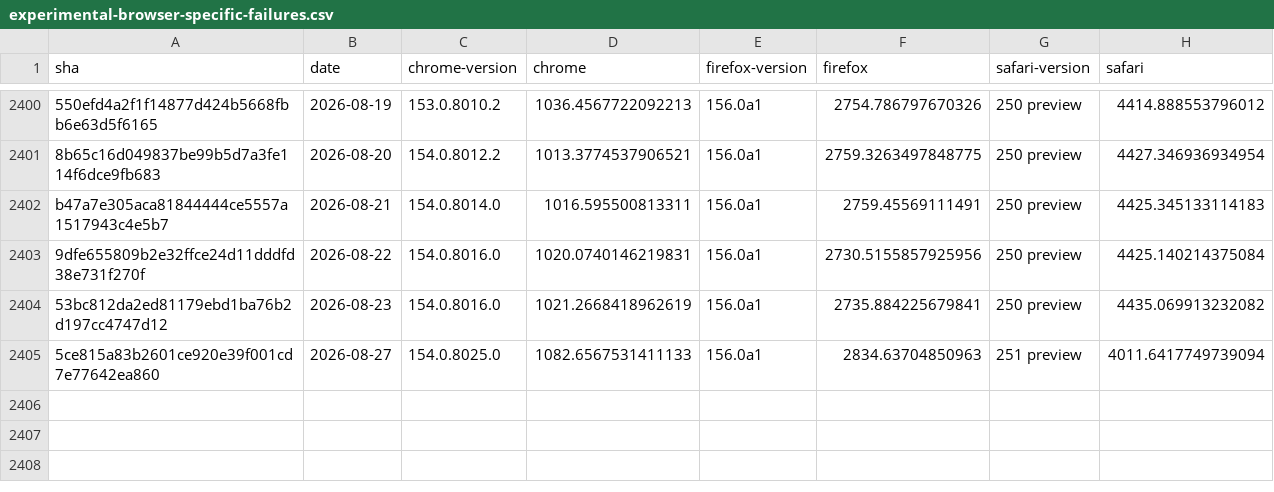
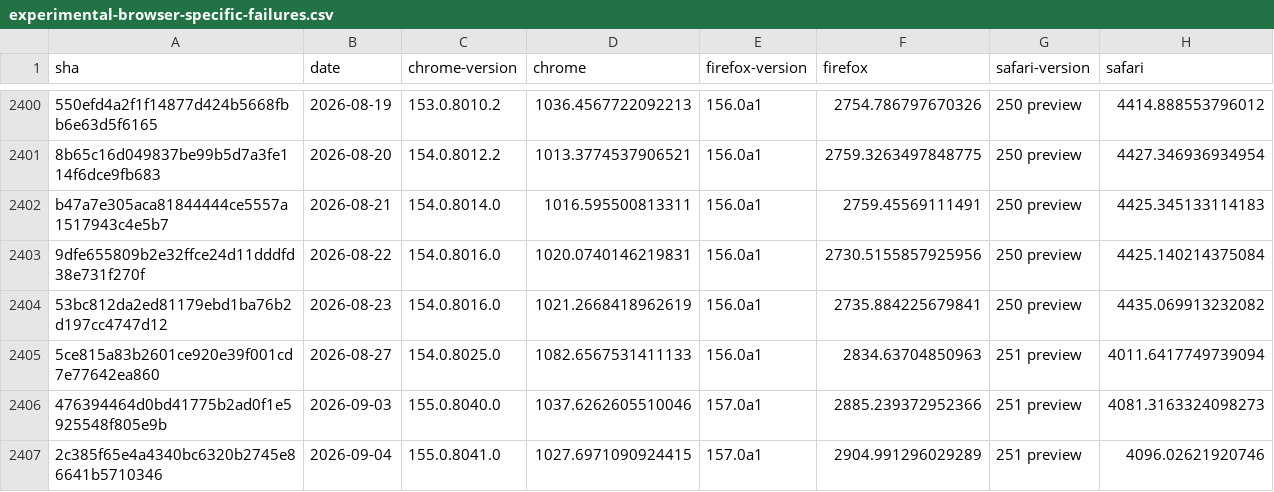
Before and after one commit to cauut121997-create/results-analysis, a CSV file: data/experimental-browser-specific-failures.csv, drawn as a sheet; only a part is shown, gaps mark what is left out; the diff names each change by its address in the sheet, - before the commit and + after, or states it on an @@ line.

```diff
--- a/data/experimental-browser-specific-failures.csv
+++ b/data/experimental-browser-specific-failures.csv
+row 2406: 476394464d0bd41775b2ad0f1e5925548f805e9b | 2026-09-03 | 155.0.8040.0 | 1037.6262605510046 | 157.0a1 | 2885.239372952366 | 251 preview | 4081.3163324098273
+row 2407: 2c385f65e4a4340bc6320b2745e86641b5710346 | 2026-09-04 | 155.0.8041.0 | 1027.6971090924415 | 157.0a1 | 2904.991296029289 | 251 preview | 4096.02621920746
```
Also changed, not shown: data/interop-2025/interop-2025-experimental-v2.csv, data/interop-2025/interop-2025-stable-v2.csv, 1 other file.
